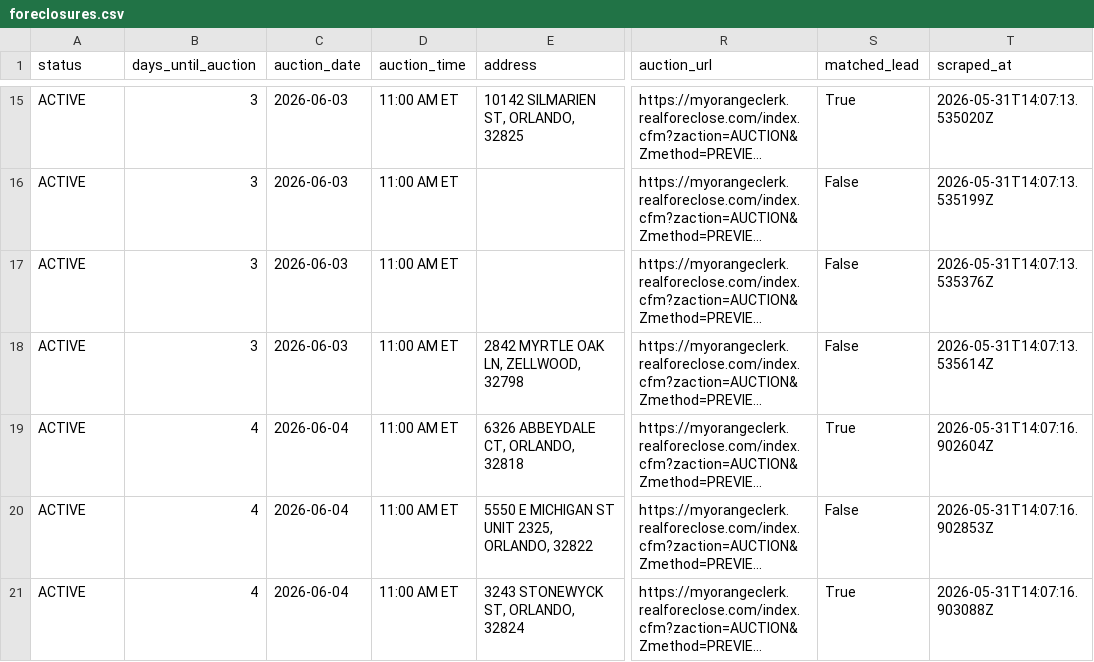
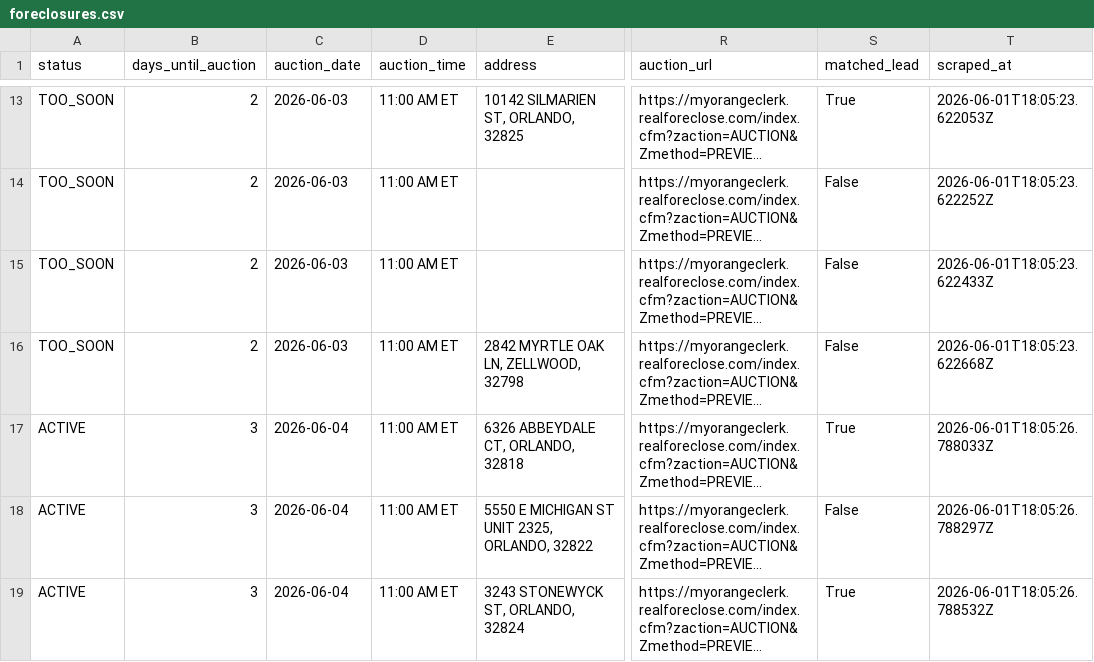
Before and after one commit to bigbuckoffers/OrangeCounty_Intel, a CSV file: data/foreclosures.csv, drawn as a sheet; only a part is shown, gaps mark what is left out; long unchanged cells end in …; addresses are those after the commit; the diff covers the shown part only; the diff names each change by its address in the sheet, - before the commit and + after, or states it on an @@ line.

```diff
--- a/data/foreclosures.csv
+++ b/data/foreclosures.csv
-A13:A16 (status): ACTIVE
+A13:A16 (status): TOO_SOON
-B13:B16 (days_until_auction): 3
+B13:B16 (days_until_auction): 2
-T13 (scraped_at): 2026-05-31T14:07:13.535020Z
+T13 (scraped_at): 2026-06-01T18:05:23.622053Z
-T14 (scraped_at): 2026-05-31T14:07:13.535199Z
+T14 (scraped_at): 2026-06-01T18:05:23.622252Z
-T15 (scraped_at): 2026-05-31T14:07:13.535376Z
+T15 (scraped_at): 2026-06-01T18:05:23.622433Z
-T16 (scraped_at): 2026-05-31T14:07:13.535614Z
+T16 (scraped_at): 2026-06-01T18:05:23.622668Z
-B17:B19 (days_until_auction): 4
+B17:B19 (days_until_auction): 3
-T17 (scraped_at): 2026-05-31T14:07:16.902604Z
+T17 (scraped_at): 2026-06-01T18:05:26.788033Z
-T18 (scraped_at): 2026-05-31T14:07:16.902853Z
+T18 (scraped_at): 2026-06-01T18:05:26.788297Z
-T19 (scraped_at): 2026-05-31T14:07:16.903088Z
+T19 (scraped_at): 2026-06-01T18:05:26.788532Z
```
Also changed, not shown: 4 removed rows and 77 edited cells elsewhere in this file, 4 other files.
